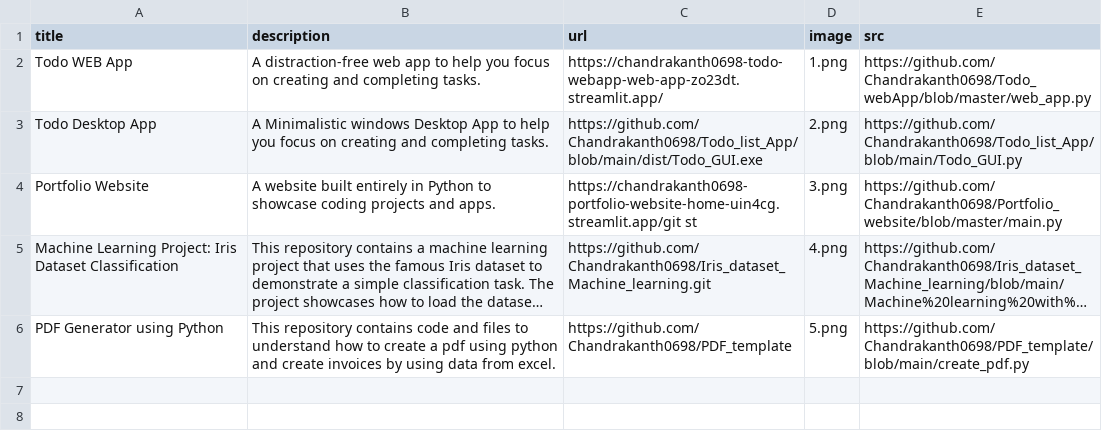
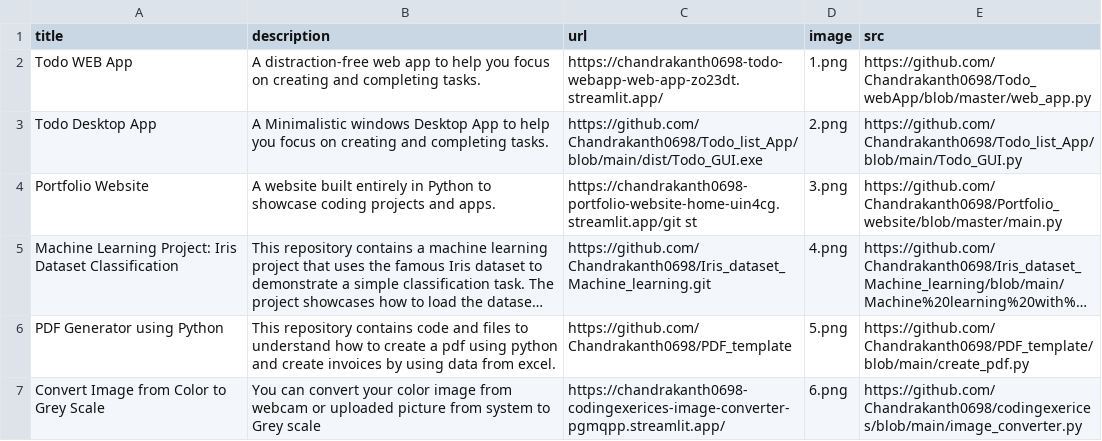
Before and after one commit to Chandrakanth0698/Portfolio_website, a CSV file: data_pf.csv, drawn as a sheet; long unchanged cells end in …; the diff names each change by its address in the sheet, - before the commit and + after, or states it on an @@ line.

Commit message:
Add new project Image converter from color to grey scale

```diff
--- a/data_pf.csv
+++ b/data_pf.csv
+row 7: Convert Image from Color to Grey Scale | You can convert your color image from webcam or uploaded picture from system to Grey scale | https://chandrakanth0698-codingexerices-image-converter-pgmqpp.streamlit.app/ | 6.png | https://github.com/Chandrakanth0698/codingexerices/blob/main/image_converter.py
```
Also changed, not shown: 1 other file.
